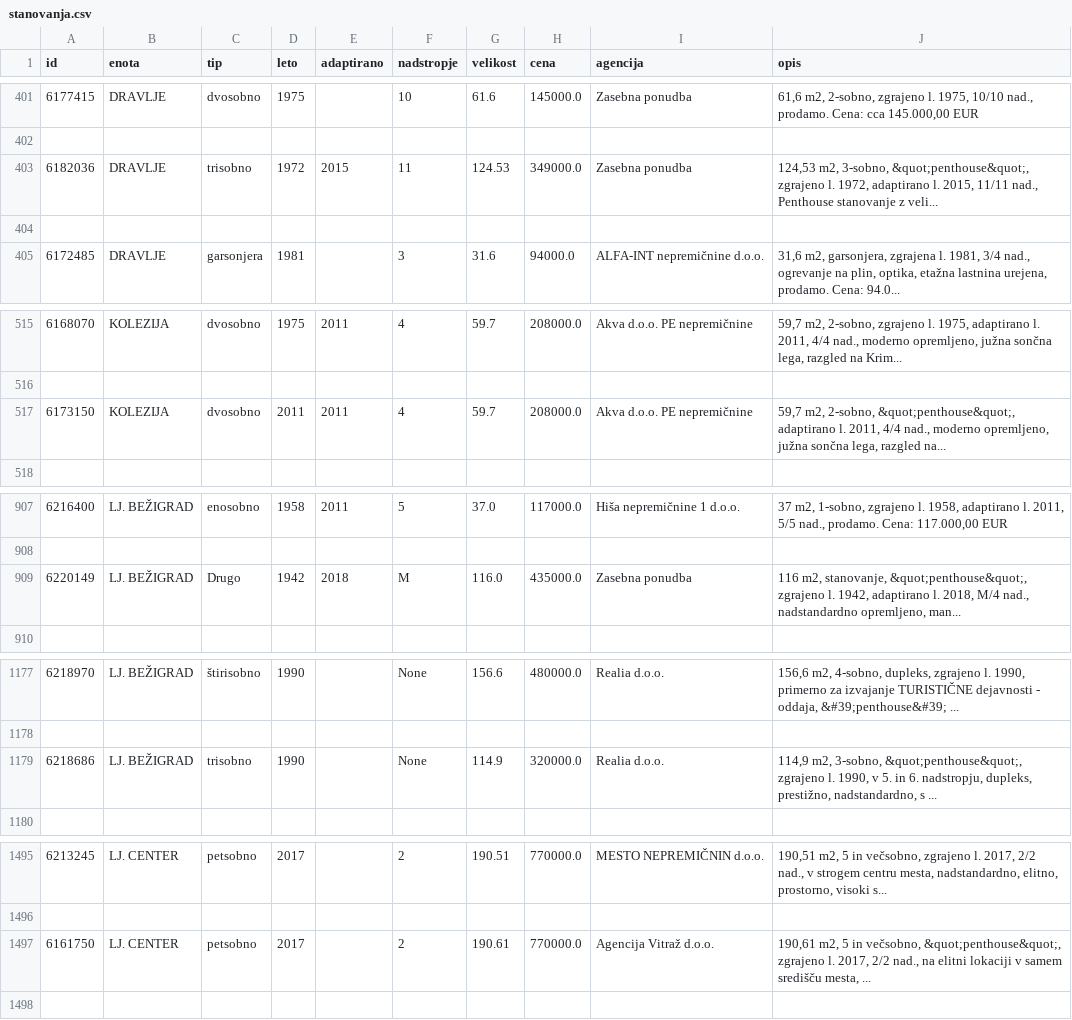
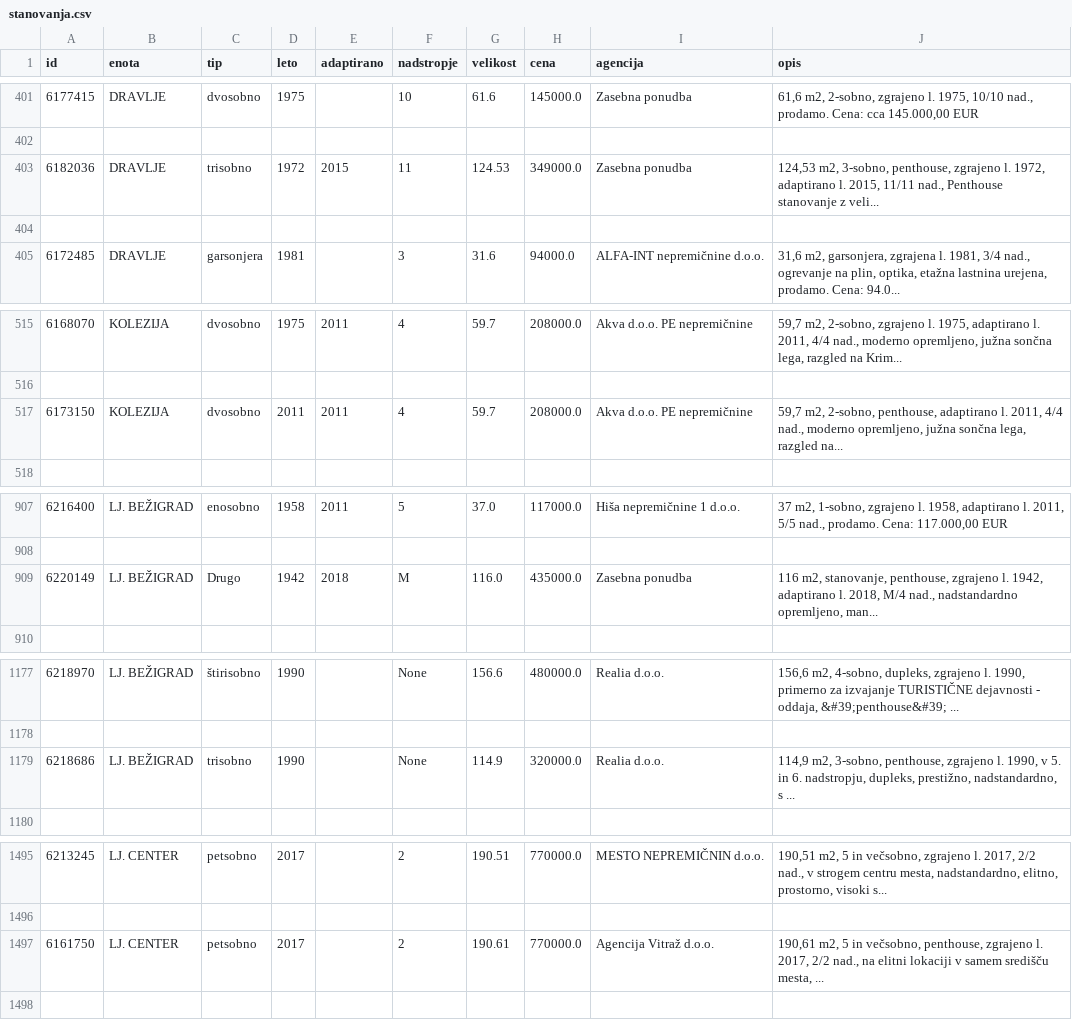
Before and after one commit to tinarazic/projekt-programiranje1, a CSV file: obdelani-podatki/stanovanja.csv, drawn as a sheet; only a part is shown, gaps mark what is left out; the diff covers the shown part only.

```diff
--- a/obdelani-podatki/stanovanja.csv
+++ b/obdelani-podatki/stanovanja.csv
@@ -402,3 +402,3 @@ id,enota,tip,leto,adaptirano,nadstropje,velikost,cena,agencija,opis
 
-6182036,DRAVLJE,trisobno,1972,2015,11,124.53,349000.0,Zasebna ponudba,"124,53 m2, 3-sobno, &quot;penthouse&quot;, zgrajeno l. 1972, adaptirano l. 2015, 11/11 nad., Penthouse stanovanje z veli..."
+6182036,DRAVLJE,trisobno,1972,2015,11,124.53,349000.0,Zasebna ponudba,"124,53 m2, 3-sobno, penthouse, zgrajeno l. 1972, adaptirano l. 2015, 11/11 nad., Penthouse stanovanje z veli..."
 
@@ -516,3 +516,3 @@ id,enota,tip,leto,adaptirano,nadstropje,velikost,cena,agencija,opis
 
-6173150,KOLEZIJA,dvosobno,2011,2011,4,59.7,208000.0,Akva d.o.o. PE nepremičnine,"59,7 m2, 2-sobno, &quot;penthouse&quot;, adaptirano l. 2011, 4/4 nad., moderno opremljeno, južna sončna lega, razgled na..."
+6173150,KOLEZIJA,dvosobno,2011,2011,4,59.7,208000.0,Akva d.o.o. PE nepremičnine,"59,7 m2, 2-sobno, penthouse, adaptirano l. 2011, 4/4 nad., moderno opremljeno, južna sončna lega, razgled na..."
 
@@ -908,3 +908,3 @@ id,enota,tip,leto,adaptirano,nadstropje,velikost,cena,agencija,opis
 
-6220149,LJ. BEŽIGRAD,Drugo,1942,2018,M,116.0,435000.0,Zasebna ponudba,"116 m2, stanovanje, &quot;penthouse&quot;, zgrajeno l. 1942, adaptirano l. 2018, M/4 nad., nadstandardno opremljeno, man..."
+6220149,LJ. BEŽIGRAD,Drugo,1942,2018,M,116.0,435000.0,Zasebna ponudba,"116 m2, stanovanje, penthouse, zgrajeno l. 1942, adaptirano l. 2018, M/4 nad., nadstandardno opremljeno, man..."
 
@@ -1178,3 +1178,3 @@ id,enota,tip,leto,adaptirano,nadstropje,velikost,cena,agencija,opis
 
-6218686,LJ. BEŽIGRAD,trisobno,1990,,None,114.9,320000.0,Realia d.o.o.,"114,9 m2, 3-sobno, &quot;penthouse&quot;, zgrajeno l. 1990, v 5. in 6. nadstropju, dupleks, prestižno, nadstandardno, s ..."
+6218686,LJ. BEŽIGRAD,trisobno,1990,,None,114.9,320000.0,Realia d.o.o.,"114,9 m2, 3-sobno, penthouse, zgrajeno l. 1990, v 5. in 6. nadstropju, dupleks, prestižno, nadstandardno, s ..."
 
@@ -1496,3 +1496,3 @@ id,enota,tip,leto,adaptirano,nadstropje,velikost,cena,agencija,opis
 
-6161750,LJ. CENTER,petsobno,2017,,2,190.61,770000.0,Agencija Vitraž d.o.o.,"190,61 m2, 5 in večsobno, &quot;penthouse&quot;, zgrajeno l. 2017, 2/2 nad., na elitni lokaciji v samem središču mesta, ..."
+6161750,LJ. CENTER,petsobno,2017,,2,190.61,770000.0,Agencija Vitraž d.o.o.,"190,61 m2, 5 in večsobno, penthouse, zgrajeno l. 2017, 2/2 nad., na elitni lokaciji v samem središču mesta, ..."
 
```
Also changed, not shown: 14 edited cells elsewhere in this file, 2 other files.
